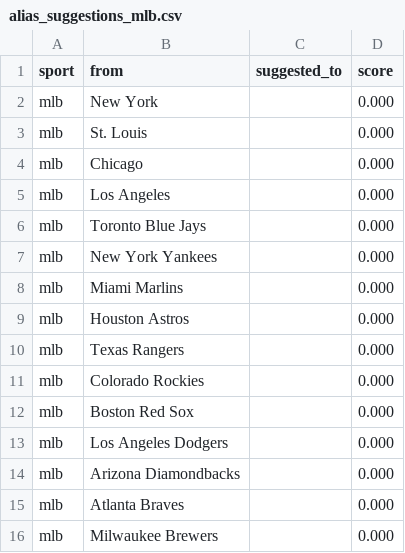
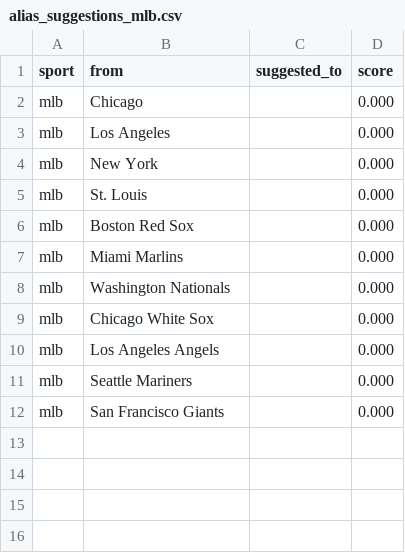
Before and after one commit to cterpening/What_Channel_Is_The_Game, a CSV file: alias_suggestions_mlb.csv, drawn as a sheet.

```diff
--- a/alias_suggestions_mlb.csv
+++ b/alias_suggestions_mlb.csv
@@ -1,16 +1,12 @@
 sport,from,suggested_to,score
+mlb,Chicago,,0.000
+mlb,Los Angeles,,0.000
 mlb,New York,,0.000
 mlb,St. Louis,,0.000
-mlb,Chicago,,0.000
-mlb,Los Angeles,,0.000
-mlb,Toronto Blue Jays,,0.000
-mlb,New York Yankees,,0.000
+mlb,Boston Red Sox,,0.000
 mlb,Miami Marlins,,0.000
-mlb,Houston Astros,,0.000
-mlb,Texas Rangers,,0.000
-mlb,Colorado Rockies,,0.000
-mlb,Boston Red Sox,,0.000
-mlb,Los Angeles Dodgers,,0.000
-mlb,Arizona Diamondbacks,,0.000
-mlb,Atlanta Braves,,0.000
-mlb,Milwaukee Brewers,,0.000
+mlb,Washington Nationals,,0.000
+mlb,Chicago White Sox,,0.000
+mlb,Los Angeles Angels,,0.000
+mlb,Seattle Mariners,,0.000
+mlb,San Francisco Giants,,0.000
```
Also changed, not shown: alias_suggestions_epl.csv, alias_suggestions_fifa_world.csv, 6 other files.
